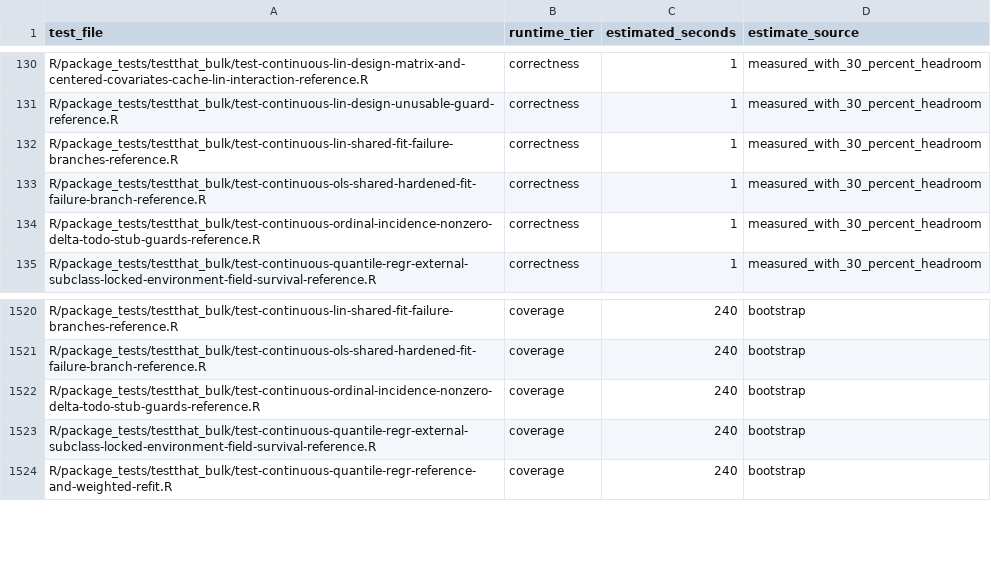
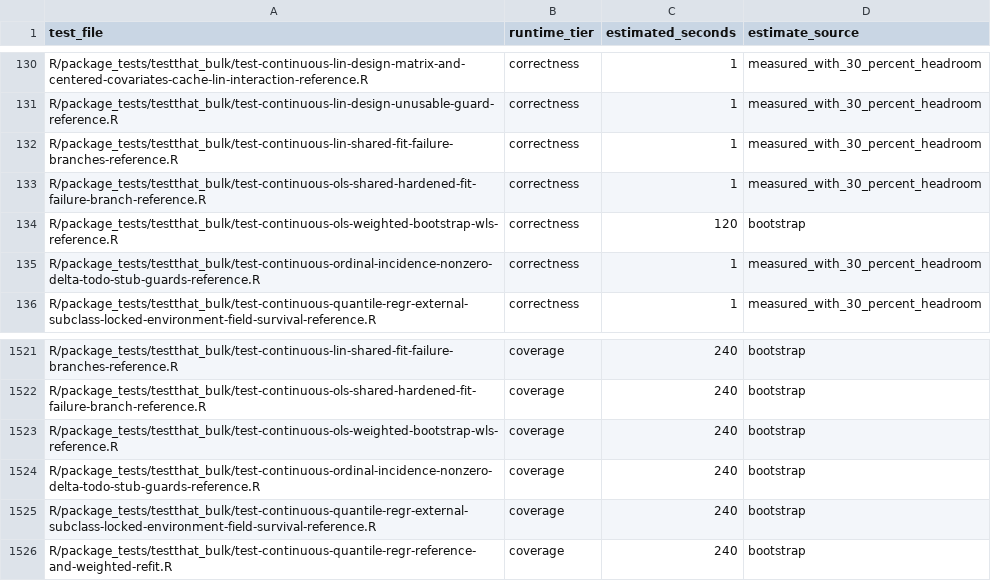
Before and after one commit to kapelner/EDI, a CSV file: R/package_tests/ci/test_runtimes.csv, drawn as a sheet; only a part is shown, gaps mark what is left out.

Commit message:
pre-push: refresh CI test-runtime manifest

```diff
--- a/R/package_tests/ci/test_runtimes.csv
+++ b/R/package_tests/ci/test_runtimes.csv
@@ -133,2 +133,3 @@ R/package_tests/testthat_bulk/test-continuous-lin-shared-fit-failure-branches-re
 R/package_tests/testthat_bulk/test-continuous-ols-shared-hardened-fit-failure-branch-reference.R,correctness,1,measured_with_30_percent_headroom
+R/package_tests/testthat_bulk/test-continuous-ols-weighted-bootstrap-wls-reference.R,correctness,120,bootstrap
 R/package_tests/testthat_bulk/test-continuous-ordinal-incidence-nonzero-delta-todo-stub-guards-reference.R,correctness,1,measured_with_30_percent_headroom
@@ -1521,2 +1522,3 @@ R/package_tests/testthat_bulk/test-continuous-lin-shared-fit-failure-branches-re
 R/package_tests/testthat_bulk/test-continuous-ols-shared-hardened-fit-failure-branch-reference.R,coverage,240,bootstrap
+R/package_tests/testthat_bulk/test-continuous-ols-weighted-bootstrap-wls-reference.R,coverage,240,bootstrap
 R/package_tests/testthat_bulk/test-continuous-ordinal-incidence-nonzero-delta-todo-stub-guards-reference.R,coverage,240,bootstrap
```
